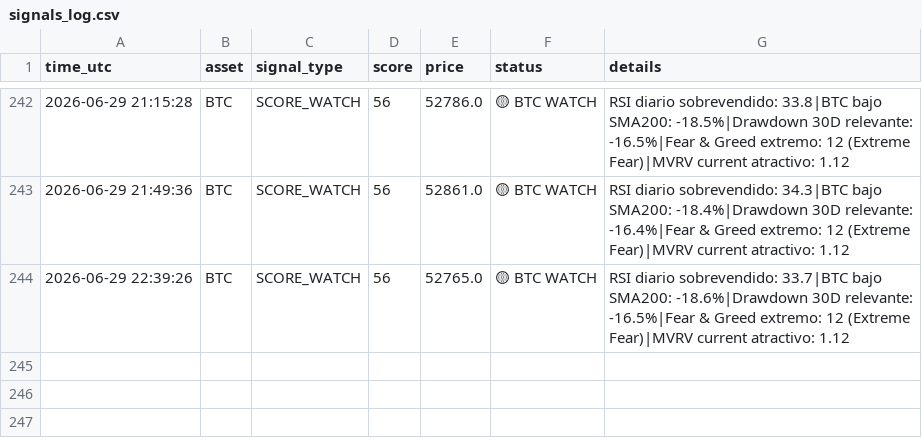
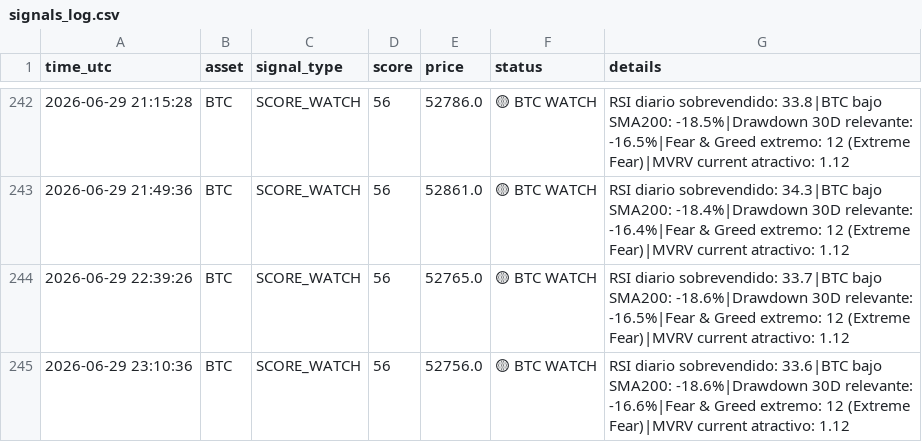
Before and after one commit to DiegoSR-git/market-signal-agent, a CSV file: signals_log.csv, drawn as a sheet; only a part is shown, gaps mark what is left out.

```diff
--- a/signals_log.csv
+++ b/signals_log.csv
@@ -244 +244,2 @@ time_utc,asset,signal_type,score,price,status,details
 2026-06-29 22:39:26,BTC,SCORE_WATCH,56,52765.0,🟡 BTC WATCH,RSI diario sobrevendido: 33.7|BTC bajo SMA200: -18.6%|Drawdown 30D relevante: -16.5%|Fear & Greed extremo: 12 (Extreme Fear)|MVRV current atractivo: 1.12
+2026-06-29 23:10:36,BTC,SCORE_WATCH,56,52756.0,🟡 BTC WATCH,RSI diario sobrevendido: 33.6|BTC bajo SMA200: -18.6%|Drawdown 30D relevante: -16.6%|Fear & Greed extremo: 12 (Extreme Fear)|MVRV current atractivo: 1.12
```
Also changed, not shown: 3 other files.
